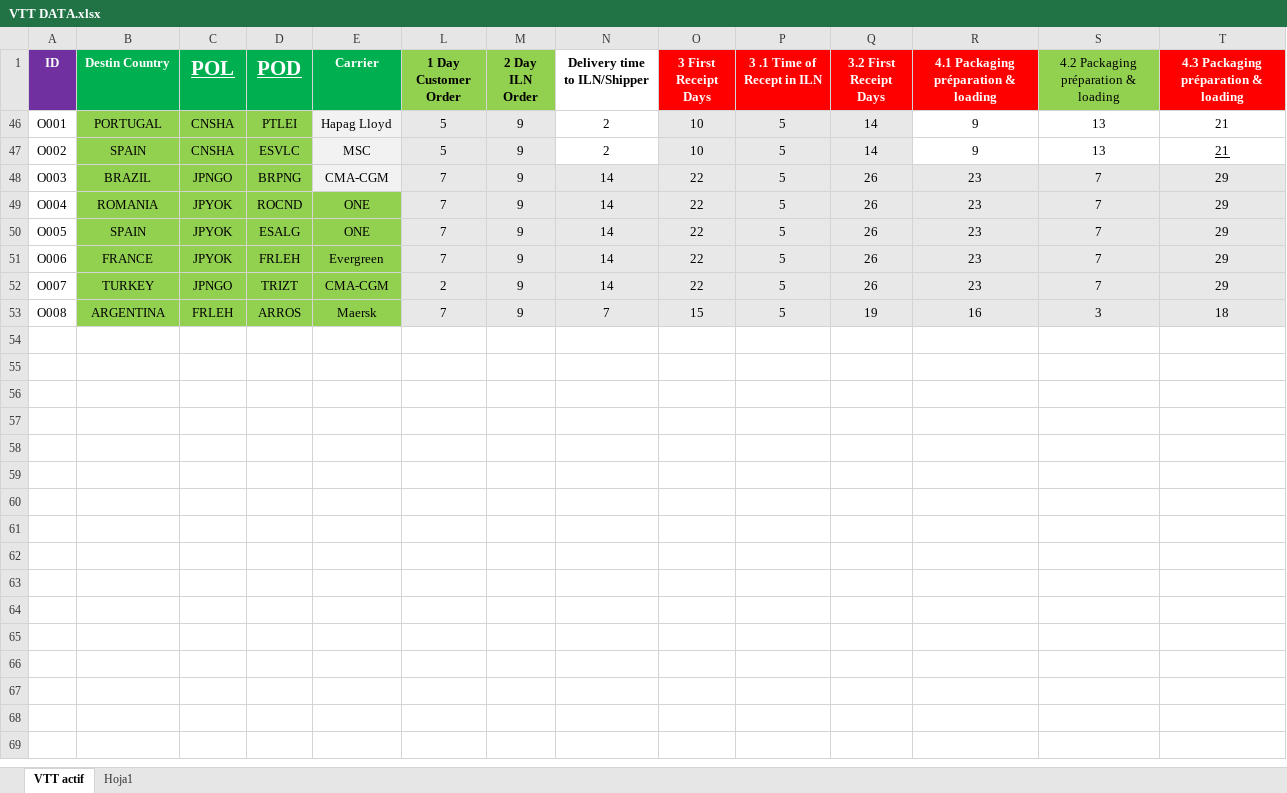
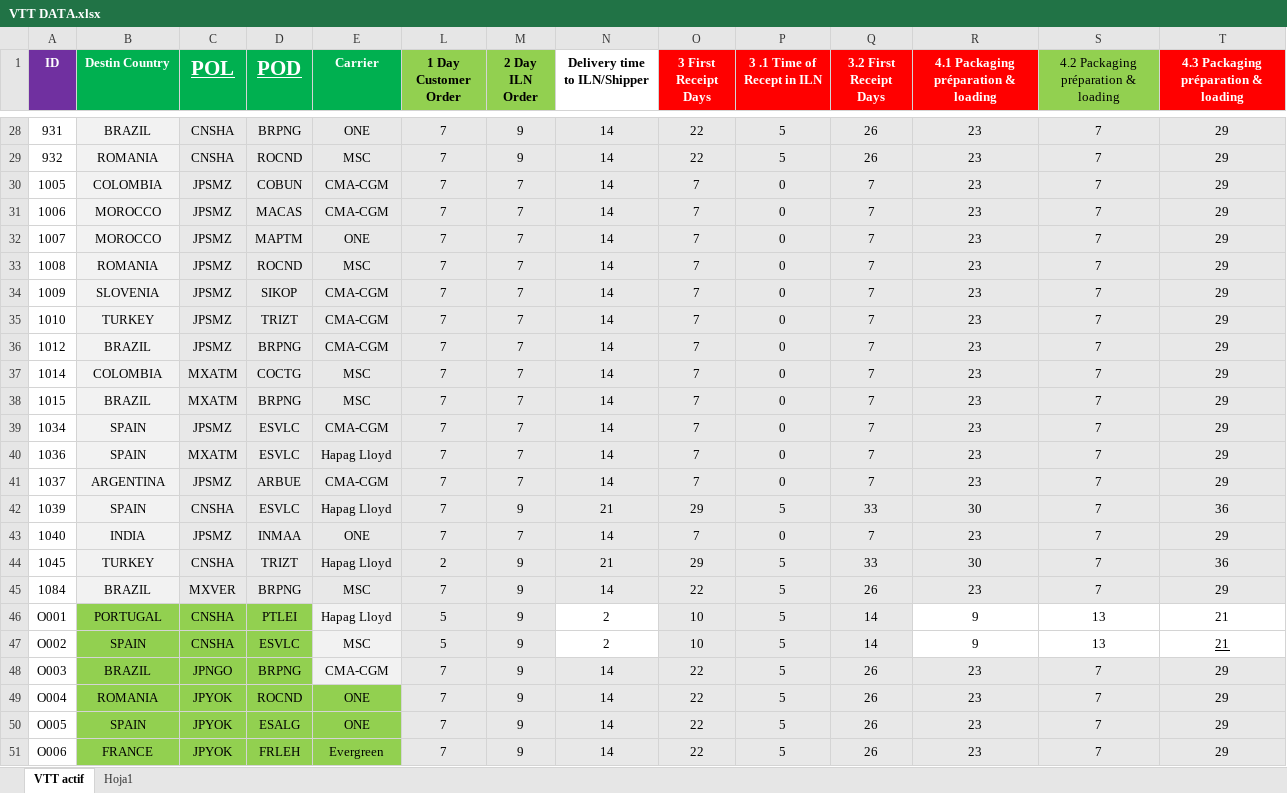
Before and after one commit to TPTENGHORSE/TPTENGTOOLS, an Excel workbook: VTT Tool/VTT DATA.xlsx, sheet VTT actif, drawn as a sheet; only a part is shown, gaps mark what is left out; the shorter side is filled out with more unchanged rows; values as stored, in another font and other column widths than the file's, no borders; rows hold the shown columns only; the diff covers the shown part only; the diff names each change by its address in the sheet, - before the commit and + after, or states it on an @@ line.

Commit message:
actualizacion de vista

```diff
--- a/VTT Tool/VTT DATA.xlsx (sheet VTT actif)
+++ b/VTT Tool/VTT DATA.xlsx (sheet VTT actif)
@@ row 28 unhidden: 931 | BRAZIL | CNSHA | BRPNG | ONE | 7 | 9 | 14 | 22 | 5 | 26 | 23 | 7 | 29 @@
@@ row 29 unhidden: 932 | ROMANIA | CNSHA | ROCND | MSC | 7 | 9 | 14 | 22 | 5 | 26 | 23 | 7 | 29 @@
@@ row 30 unhidden: 1005 | COLOMBIA | JPSMZ | COBUN | CMA-CGM | 7 | 7 | 14 | 7 | 0 | 7 | 23 | 7 | 29 @@
@@ row 31 unhidden: 1006 | MOROCCO | JPSMZ | MACAS | CMA-CGM | 7 | 7 | 14 | 7 | 0 | 7 | 23 | 7 | 29 @@
@@ row 32 unhidden: 1007 | MOROCCO | JPSMZ | MAPTM | ONE | 7 | 7 | 14 | 7 | 0 | 7 | 23 | 7 | 29 @@
@@ row 33 unhidden: 1008 | ROMANIA | JPSMZ | ROCND | MSC | 7 | 7 | 14 | 7 | 0 | 7 | 23 | 7 | 29 @@
@@ row 34 unhidden: 1009 | SLOVENIA | JPSMZ | SIKOP | CMA-CGM | 7 | 7 | 14 | 7 | 0 | 7 | 23 | 7 | 29 @@
@@ row 35 unhidden: 1010 | TURKEY | JPSMZ | TRIZT | CMA-CGM | 7 | 7 | 14 | 7 | 0 | 7 | 23 | 7 | 29 @@
@@ row 36 unhidden: 1012 | BRAZIL | JPSMZ | BRPNG | CMA-CGM | 7 | 7 | 14 | 7 | 0 | 7 | 23 | 7 | 29 @@
@@ row 37 unhidden: 1014 | COLOMBIA | MXATM | COCTG | MSC | 7 | 7 | 14 | 7 | 0 | 7 | 23 | 7 | 29 @@
@@ row 38 unhidden: 1015 | BRAZIL | MXATM | BRPNG | MSC | 7 | 7 | 14 | 7 | 0 | 7 | 23 | 7 | 29 @@
@@ row 39 unhidden: 1034 | SPAIN | JPSMZ | ESVLC | CMA-CGM | 7 | 7 | 14 | 7 | 0 | 7 | 23 | 7 | 29 @@
@@ row 40 unhidden: 1036 | SPAIN | MXATM | ESVLC | Hapag Lloyd | 7 | 7 | 14 | 7 | 0 | 7 | 23 | 7 | 29 @@
@@ row 41 unhidden: 1037 | ARGENTINA | JPSMZ | ARBUE | CMA-CGM | 7 | 7 | 14 | 7 | 0 | 7 | 23 | 7 | 29 @@
@@ row 42 unhidden: 1039 | SPAIN | CNSHA | ESVLC | Hapag Lloyd | 7 | 9 | 21 | 29 | 5 | 33 | 30 | 7 | 36 @@
@@ row 43 unhidden: 1040 | INDIA | JPSMZ | INMAA | ONE | 7 | 7 | 14 | 7 | 0 | 7 | 23 | 7 | 29 @@
@@ row 44 unhidden: 1045 | TURKEY | CNSHA | TRIZT | Hapag Lloyd | 2 | 9 | 21 | 29 | 5 | 33 | 30 | 7 | 36 @@
@@ row 45 unhidden: 1084 | BRAZIL | MXVER | BRPNG | MSC | 7 | 9 | 14 | 22 | 5 | 26 | 23 | 7 | 29 @@
```
Also changed, not shown: 26 hidden or unhidden rows elsewhere in this sheet.
